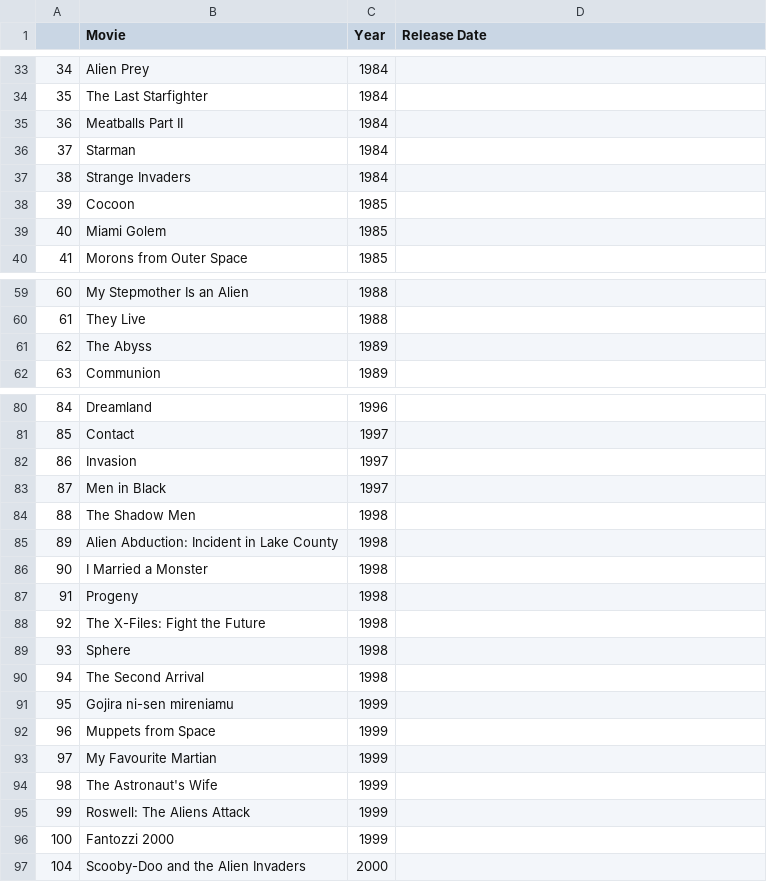
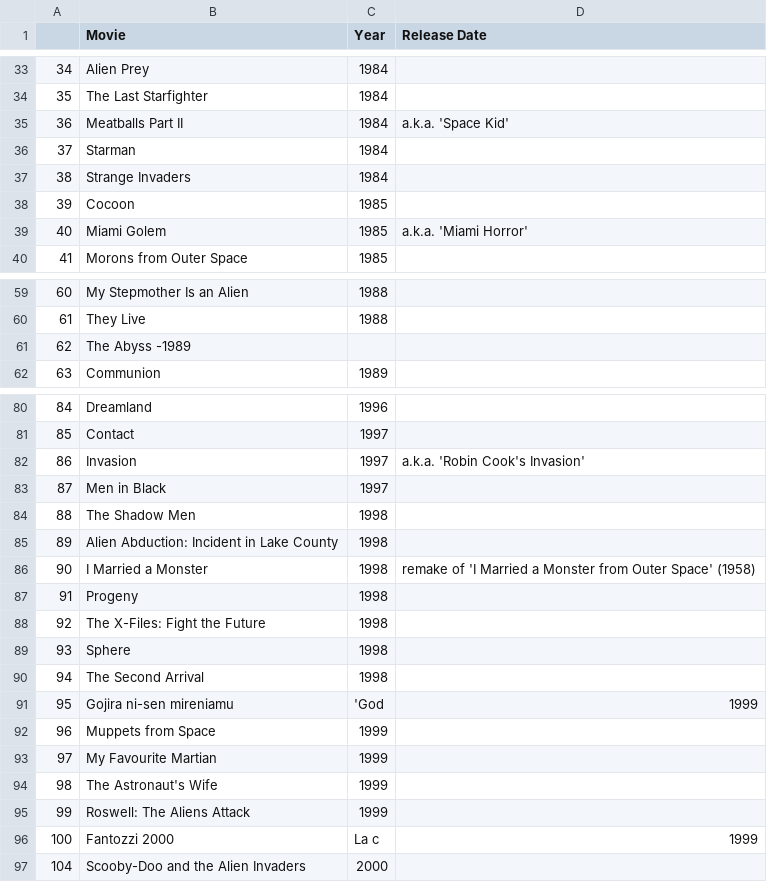
Before and after one commit to jjrobledo/python-ufo-sighting-data-analysis, a CSV file: clean-movie-list.csv, drawn as a sheet; only a part is shown, gaps mark what is left out; the diff covers the shown part only.

```diff
--- a/clean-movie-list.csv
+++ b/clean-movie-list.csv
@@ -34,3 +34,3 @@
 35,The Last Starfighter,1984,
-36,Meatballs Part II,1984,
+36,Meatballs Part II,1984,a.k.a. 'Space Kid'
 37,Starman,1984,
@@ -38,3 +38,3 @@
 39,Cocoon,1985,
-40,Miami Golem,1985,
+40,Miami Golem,1985,a.k.a. 'Miami Horror'
 41,Morons from Outer Space,1985,
@@ -60,3 +60,3 @@
 61,They Live,1988,
-62,The Abyss,1989,
+62,The Abyss -1989,,
 63,Communion,1989,
@@ -81,3 +81,3 @@
 85,Contact,1997,
-86,Invasion,1997,
+86,Invasion,1997,a.k.a. 'Robin Cook's Invasion'
 87,Men in Black,1997,
@@ -85,3 +85,3 @@
 89,Alien Abduction: Incident in Lake County,1998,
-90,I Married a Monster,1998,
+90,I Married a Monster,1998,remake of 'I Married a Monster from Outer Space' (1958)
 91,Progeny,1998,
@@ -90,3 +90,3 @@
 94,The Second Arrival,1998,
-95,Gojira ni-sen mireniamu,1999,
+95,Gojira ni-sen mireniamu,'God,1999
 96,Muppets from Space,1999,
@@ -95,3 +95,3 @@
 99,Roswell: The Aliens Attack,1999,
-100,Fantozzi 2000,1999,
+100,Fantozzi 2000,La c,1999
 104,Scooby-Doo and the Alien Invaders,2000,
```
Also changed, not shown: 2 edited cells elsewhere in this file, ufo movies.csv, 1 other file.
